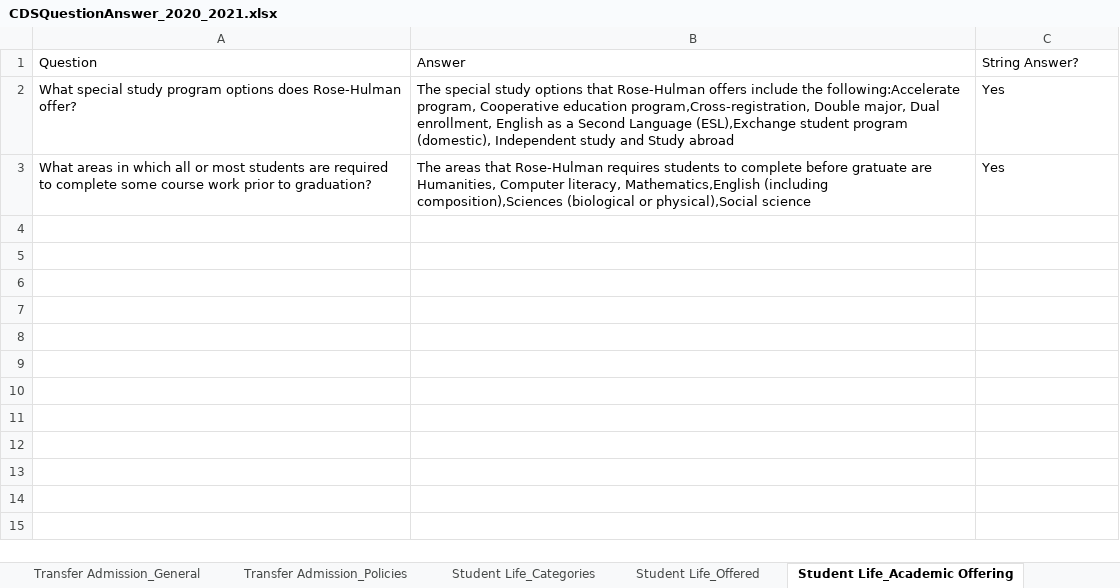
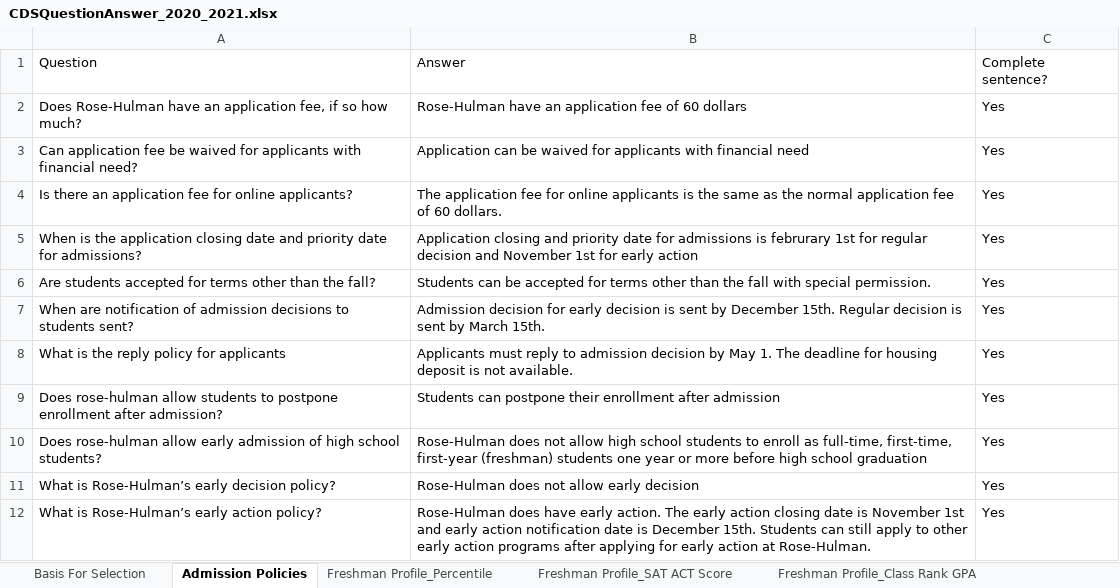
Before and after one commit to rhit-dingb/rhit_IRPA_2023, an Excel workbook: NewCDSDataFromClient/CDSQuestionAnswer_2020_2021.xlsx, sheet Admission Policies, drawn as a sheet; values as stored, in another font and other column widths than the file's, no borders; addresses are those after the commit; ↵ is a line break in a cell; the diff names each change by its address in the sheet, - before the commit and + after, or states it on an @@ line.

```diff
--- a/NewCDSDataFromClient/CDSQuestionAnswer_2020_2021.xlsx (sheet Admission Policies)
+++ b/NewCDSDataFromClient/CDSQuestionAnswer_2020_2021.xlsx (sheet Admission Policies)
-sheet tab: Student Life_Academic Offering
+sheet tab: Admission Policies
-C1: String Answer?
+C1: Complete sentence?
+row 2: Does Rose-Hulman have an application fee, if so how much? | Rose-Hulman have an application fee of 60 dollars | Yes
+row 3: Can application fee be waived for applicants with financial need? | Application can be waived for applicants with financial need | Yes
+row 4: Is there an application fee for online applicants? | The application fee for online applicants is the same as the normal application fee of 60 dollars. | Yes
-A5: What special study program options does Rose-Hulman offer?
+A5: When is the application closing date and priority date for admissions?
-B5: The special study options that Rose-Hulman offers include the following:Accelerate program, Cooperative education program,Cross-registration, Double major, Dual enrollment, English as a Second Language (ESL),Exchange student program (domestic), Independent study and Study abroad
+B5: Application closing and priority date for admissions is februrary 1st for regular decision and November 1st for early action
-A6: What areas in which all or most students are required to complete some course work prior to graduation?
+A6: Are students accepted for terms other than the fall?
-B6: The areas that Rose-Hulman requires students to complete before gratuate are Humanities, Computer literacy, Mathematics,English (including composition),Sciences (biological or physical),Social science
+B6: Students can be accepted for terms other than the fall with special permission.
+row 7: When are notification of admission decisions to students sent? | Admission decision for early decision is sent by December 15th. Regular decision is sent by March 15th. | Yes
+row 8: What is the reply policy for applicants | Applicants must reply to admission decision by May 1. The deadline for housing deposit is not available. | Yes
+row 9: Does rose-hulman allow students to postpone enrollment after admission? | Students can postpone their enrollment after admission | Yes
+row 10: Does rose-hulman allow early admission of high school students? | Rose-Hulman does not allow high school students to enroll as full-time, first-time, ↵ first-year (freshman) students one year or more before high school graduation | Yes
+row 11: What is Rose-Hulman’s early decision policy? | Rose-Hulman does not allow early decision | Yes
+row 12: What is Rose-Hulman’s early action policy? | Rose-Hulman does have early action. The early action closing date is November 1st and early action notification date is December 15th. Students can still apply to other early action programs after applying for early action at Rose-Hulman. | Yes
```
Also changed, not shown: other sheet tabs, 3 other files.
